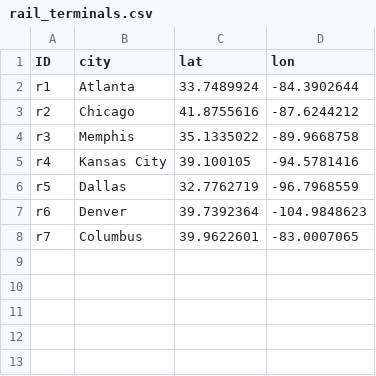
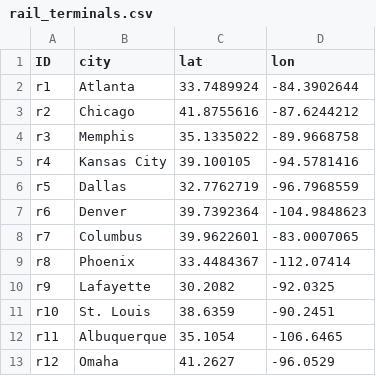
Before and after one commit to scm275/problem_sets_scm275, a CSV file: multiple_objectives/rail_terminals.csv, drawn as a sheet; the diff names each change by its address in the sheet, - before the commit and + after, or states it on an @@ line.

```diff
--- a/multiple_objectives/rail_terminals.csv
+++ b/multiple_objectives/rail_terminals.csv
+row 9: r8 | Phoenix | 33.4484367 | -112.07414
+row 10: r9 | Lafayette | 30.2082 | -92.0325
+row 11: r10 | St. Louis | 38.6359 | -90.2451
+row 12: r11 | Albuquerque | 35.1054 | -106.6465
+row 13: r12 | Omaha | 41.2627 | -96.0529
```
Also changed, not shown: multiple_objectives/distribution_centers.csv, multiple_objectives/ports.csv, 3 other files.
